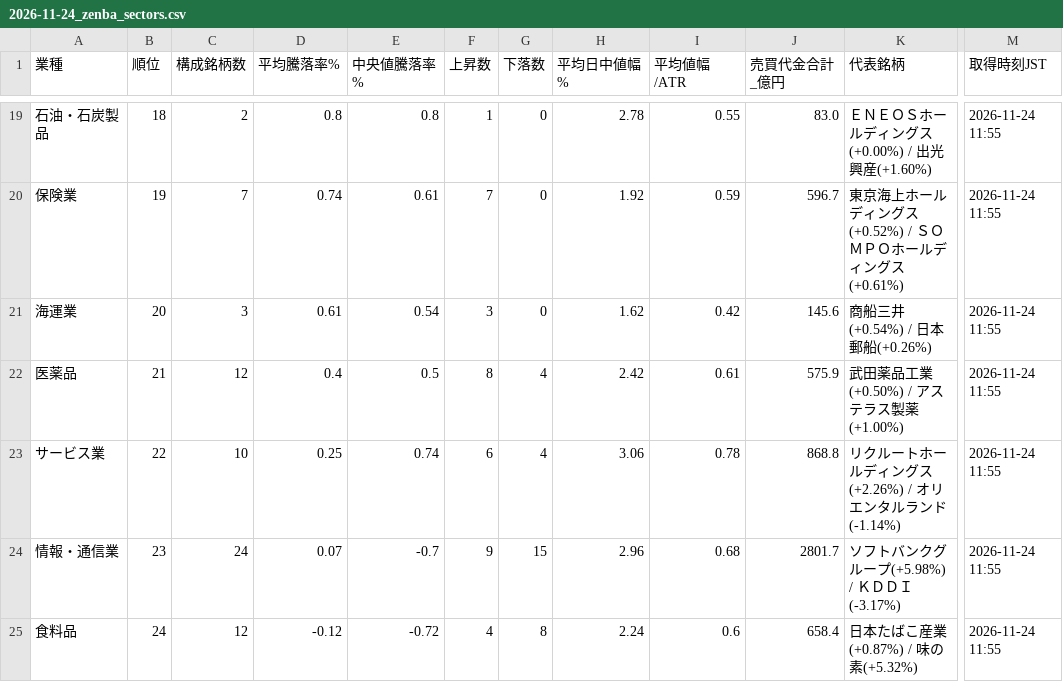
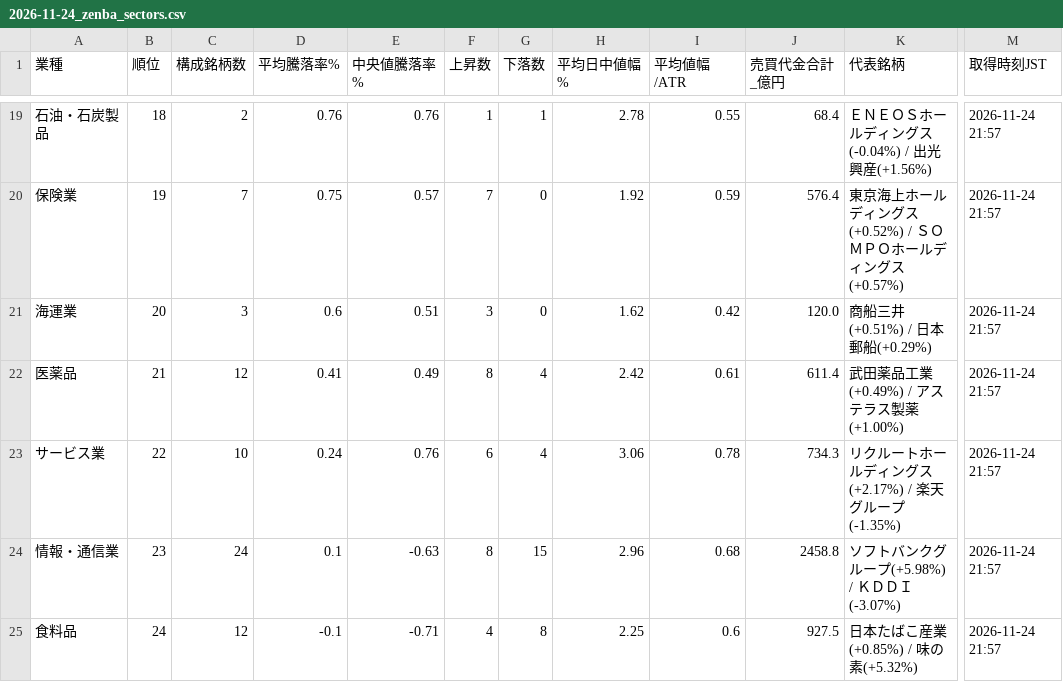
Before and after one commit to taisei4987/sector-scan, a CSV file: data/2026-11-24_zenba_sectors.csv, drawn as a sheet; only a part is shown, gaps mark what is left out; the diff covers the shown part only; the diff names each change by its address in the sheet, - before the commit and + after, or states it on an @@ line.

```diff
--- a/data/2026-11-24_zenba_sectors.csv
+++ b/data/2026-11-24_zenba_sectors.csv
-D19 (平均騰落率%): 0.8
+D19 (平均騰落率%): 0.76
-E19 (中央値騰落率%): 0.8
+E19 (中央値騰落率%): 0.76
-G19 (下落数): 0
+G19 (下落数): 1
-J19 (売買代金合計_億円): 83.0
+J19 (売買代金合計_億円): 68.4
-K19 (代表銘柄): ＥＮＥＯＳホールディングス(+0.00%) / 出光興産(+1.60%)
+K19 (代表銘柄): ＥＮＥＯＳホールディングス(-0.04%) / 出光興産(+1.56%)
-M19:M25 (取得時刻JST): 2026-11-24 11:55
+M19:M25 (取得時刻JST): 2026-11-24 21:57
-D20 (平均騰落率%): 0.74
+D20 (平均騰落率%): 0.75
-E20 (中央値騰落率%): 0.61
+E20 (中央値騰落率%): 0.57
-J20 (売買代金合計_億円): 596.7
+J20 (売買代金合計_億円): 576.4
-K20 (代表銘柄): 東京海上ホールディングス(+0.52%) / ＳＯＭＰＯホールディングス(+0.61%)
+K20 (代表銘柄): 東京海上ホールディングス(+0.52%) / ＳＯＭＰＯホールディングス(+0.57%)
-D21 (平均騰落率%): 0.61
+D21 (平均騰落率%): 0.6
-E21 (中央値騰落率%): 0.54
+E21 (中央値騰落率%): 0.51
-J21 (売買代金合計_億円): 145.6
+J21 (売買代金合計_億円): 120.0
-K21 (代表銘柄): 商船三井(+0.54%) / 日本郵船(+0.26%)
+K21 (代表銘柄): 商船三井(+0.51%) / 日本郵船(+0.29%)
-D22 (平均騰落率%): 0.4
+D22 (平均騰落率%): 0.41
-E22 (中央値騰落率%): 0.5
+E22 (中央値騰落率%): 0.49
-J22 (売買代金合計_億円): 575.9
+J22 (売買代金合計_億円): 611.4
-K22 (代表銘柄): 武田薬品工業(+0.50%) / アステラス製薬(+1.00%)
+K22 (代表銘柄): 武田薬品工業(+0.49%) / アステラス製薬(+1.00%)
-D23 (平均騰落率%): 0.25
+D23 (平均騰落率%): 0.24
-E23 (中央値騰落率%): 0.74
+E23 (中央値騰落率%): 0.76
-J23 (売買代金合計_億円): 868.8
+J23 (売買代金合計_億円): 734.3
-K23 (代表銘柄): リクルートホールディングス(+2.26%) / オリエンタルランド(-1.14%)
+K23 (代表銘柄): リクルートホールディングス(+2.17%) / 楽天グループ(-1.35%)
-D24 (平均騰落率%): 0.07
+D24 (平均騰落率%): 0.1
-E24 (中央値騰落率%): -0.7
+E24 (中央値騰落率%): -0.63
-F24 (上昇数): 9
+F24 (上昇数): 8
-J24 (売買代金合計_億円): 2801.7
+J24 (売買代金合計_億円): 2458.8
-K24 (代表銘柄): ソフトバンクグループ(+5.98%) / ＫＤＤＩ(-3.17%)
+K24 (代表銘柄): ソフトバンクグループ(+5.98%) / ＫＤＤＩ(-3.07%)
-D25 (平均騰落率%): -0.12
+D25 (平均騰落率%): -0.1
-E25 (中央値騰落率%): -0.72
+E25 (中央値騰落率%): -0.71
-H25 (平均日中値幅%): 2.24
+H25 (平均日中値幅%): 2.25
-J25 (売買代金合計_億円): 658.4
+J25 (売買代金合計_億円): 927.5
-K25 (代表銘柄): 日本たばこ産業(+0.87%) / 味の素(+5.32%)
+K25 (代表銘柄): 日本たばこ産業(+0.85%) / 味の素(+5.32%)
```
Also changed, not shown: 1 added row, 1 removed row and 98 edited cells elsewhere in this file, data/2026-11-24_zenba_stocks.csv, 1 other file.
